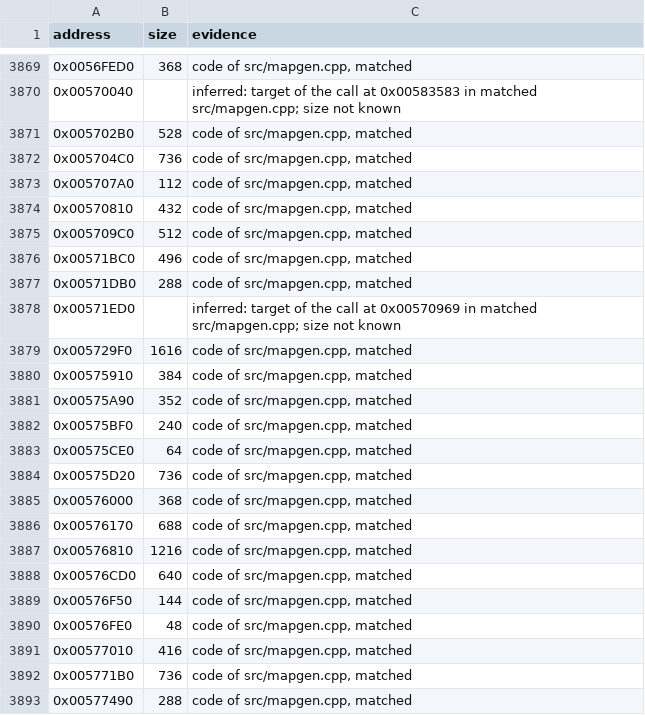
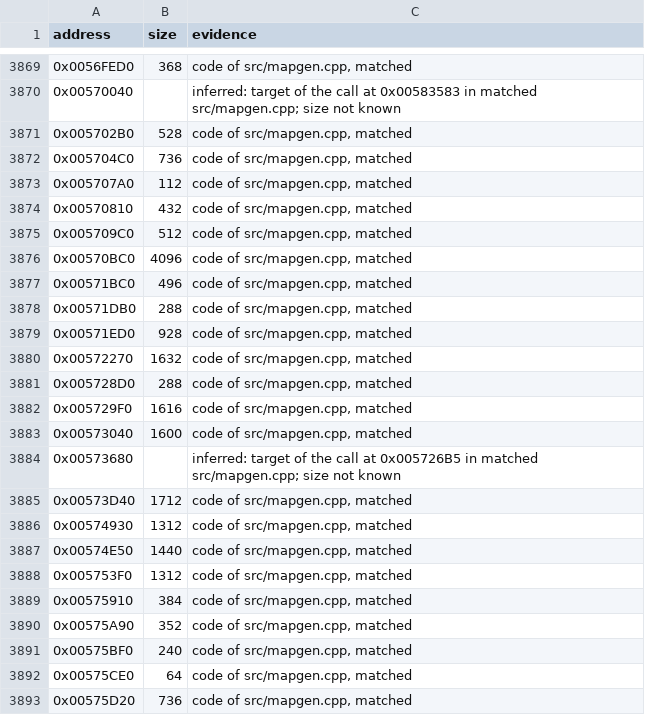
Before and after one commit to meastes/RedAlert2, a CSV file: config/ra2-1.006/functions.csv, drawn as a sheet; only a part is shown, gaps mark what is left out; the shorter side is filled out with more unchanged rows; the diff covers the shown part only.

Commit message:
Match 12 more mapgen.cpp functions

```diff
--- a/config/ra2-1.006/functions.csv
+++ b/config/ra2-1.006/functions.csv
@@ -3875,6 +3875,15 @@ address,size,evidence
 0x005709C0,512,"code of src/mapgen.cpp, matched"
+0x00570BC0,4096,"code of src/mapgen.cpp, matched"
 0x00571BC0,496,"code of src/mapgen.cpp, matched"
 0x00571DB0,288,"code of src/mapgen.cpp, matched"
-0x00571ED0,,"inferred: target of the call at 0x00570969 in matched src/mapgen.cpp; size not known"
+0x00571ED0,928,"code of src/mapgen.cpp, matched"
+0x00572270,1632,"code of src/mapgen.cpp, matched"
+0x005728D0,288,"code of src/mapgen.cpp, matched"
 0x005729F0,1616,"code of src/mapgen.cpp, matched"
+0x00573040,1600,"code of src/mapgen.cpp, matched"
+0x00573680,,"inferred: target of the call at 0x005726B5 in matched src/mapgen.cpp; size not known"
+0x00573D40,1712,"code of src/mapgen.cpp, matched"
+0x00574930,1312,"code of src/mapgen.cpp, matched"
+0x00574E50,1440,"code of src/mapgen.cpp, matched"
+0x005753F0,1312,"code of src/mapgen.cpp, matched"
 0x00575910,384,"code of src/mapgen.cpp, matched"
```
Also changed, not shown: 2 added rows and 4 edited cells elsewhere in this file, config/ra2-1.006/modules.csv, 1 other file.
